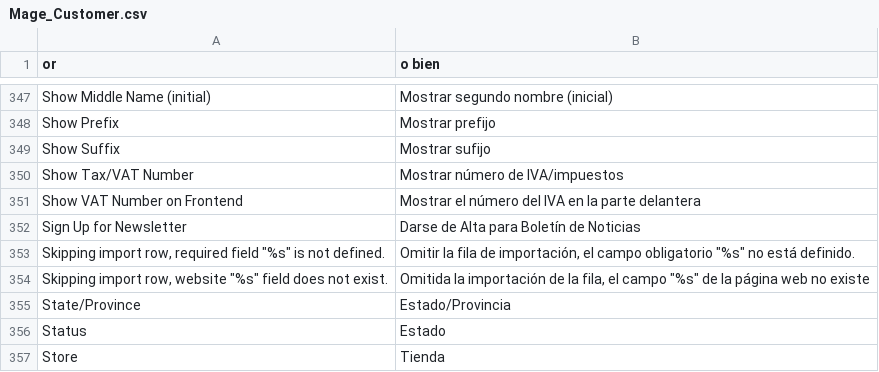
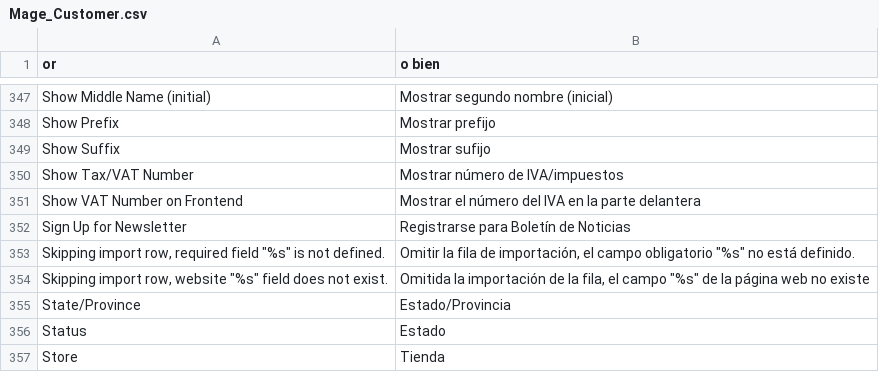
Before and after one commit to jrestr29/corpaulcommerce_m1, a CSV file: app/locale/es_ES/Mage_Customer.csv, drawn as a sheet; only a part is shown, gaps mark what is left out.

```diff
--- a/app/locale/es_ES/Mage_Customer.csv
+++ b/app/locale/es_ES/Mage_Customer.csv
@@ -351,3 +351,3 @@
 "Show VAT Number on Frontend","Mostrar el número del IVA en la parte delantera"
-"Sign Up for Newsletter","Darse de Alta para Boletín de Noticias"
+"Sign Up for Newsletter","Registrarse para Boletín de Noticias"
 "Skipping import row, required field ""%s"" is not defined.","Omitir la fila de importación, el campo obligatorio ""%s"" no está definido."
```
Also changed, not shown: 2 other files.
